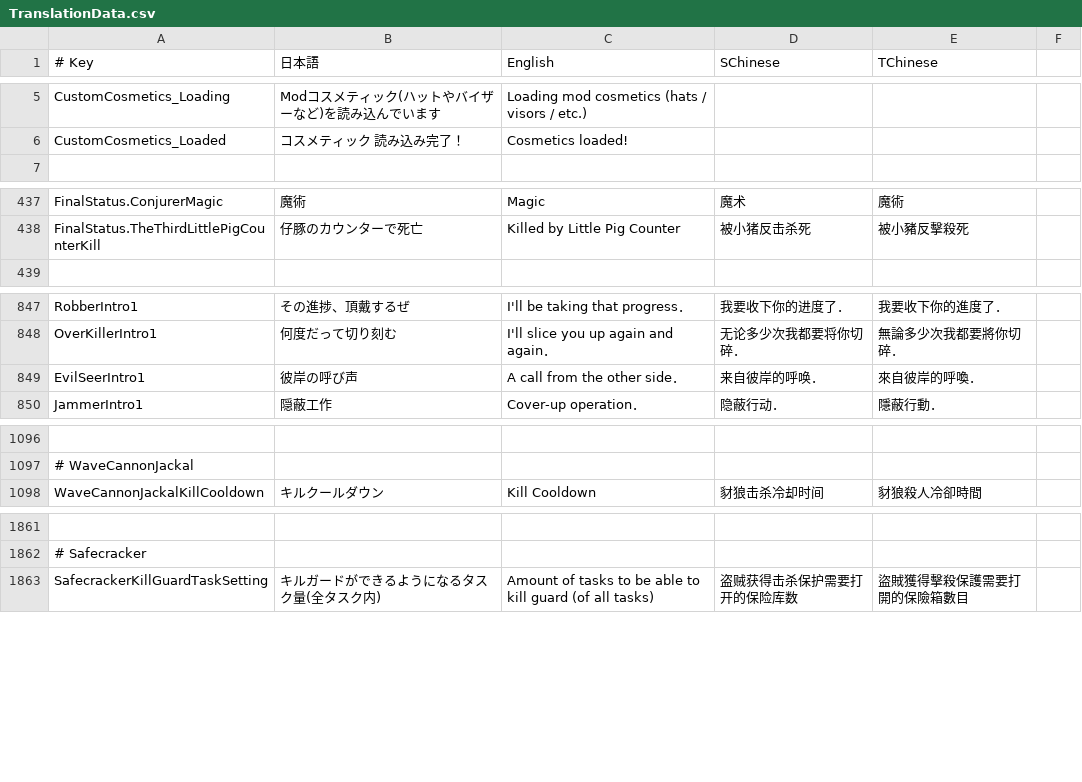
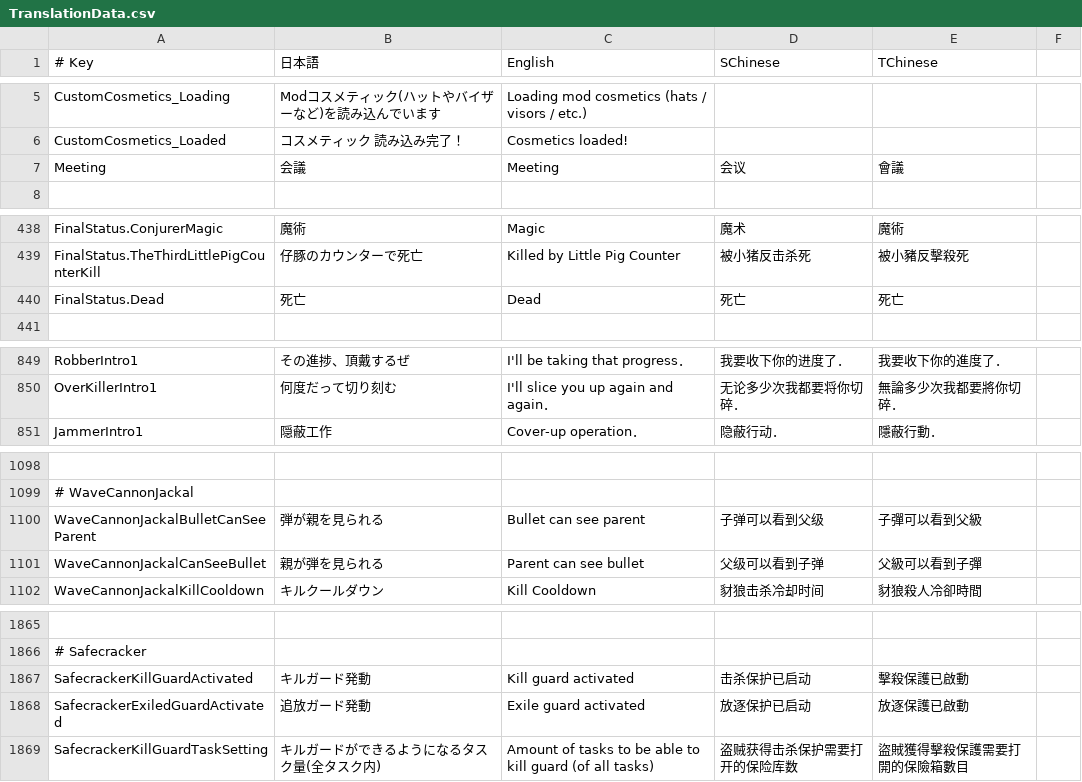
Before and after one commit to SuperNewRoles/SuperNewRoles, a CSV file: SuperNewRoles/Resources/TranslationData.csv, drawn as a sheet; only a part is shown, gaps mark what is left out; removed rows and columns are numbered as before the commit, all else as after; the diff covers the shown part only; the diff names each change by its address in the sheet, - before the commit and + after, or states it on an @@ line.

```diff
--- a/SuperNewRoles/Resources/TranslationData.csv
+++ b/SuperNewRoles/Resources/TranslationData.csv
+row 7: Meeting | 会議 | Meeting | 会议 | 會議
+row 440: FinalStatus.Dead | 死亡 | Dead | 死亡 | 死亡
-row 849: EvilSeerIntro1 | 彼岸の呼び声 | A call from the other side． | 来自彼岸的呼唤． | 來自彼岸的呼喚．
+row 1100: WaveCannonJackalBulletCanSeeParent | 弾が親を見られる | Bullet can see parent | 子弹可以看到父级 | 子彈可以看到父級
+row 1101: WaveCannonJackalCanSeeBullet | 親が弾を見られる | Parent can see bullet | 父级可以看到子弹 | 父級可以看到子彈
+row 1867: SafecrackerKillGuardActivated | キルガード発動 | Kill guard activated | 击杀保护已启动 | 擊殺保護已啟動
+row 1868: SafecrackerExiledGuardActivated | 追放ガード発動 | Exile guard activated | 放逐保护已启动 | 放逐保護已啟動
```
Also changed, not shown: 1 added row elsewhere in this file, 53 other files.
